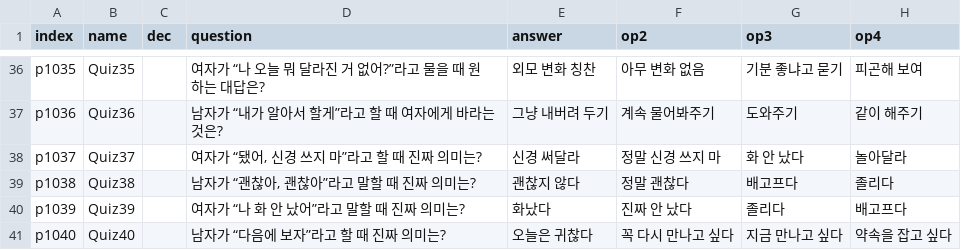
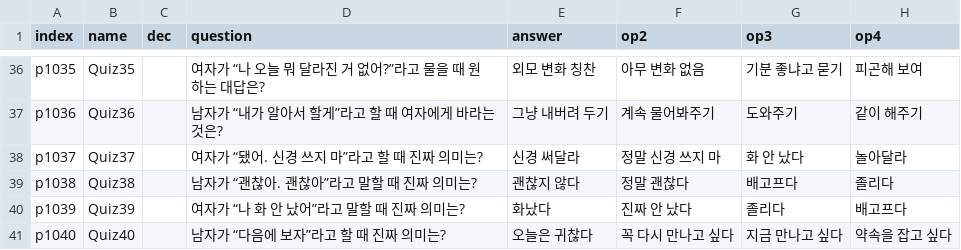
Before and after one commit to donggeunchoi/Tower-Challenger, a CSV file: Assets/Images/Resources/SpeedQuizData.csv, drawn as a sheet; only a part is shown, gaps mark what is left out.

```diff
--- a/Assets/Images/Resources/SpeedQuizData.csv
+++ b/Assets/Images/Resources/SpeedQuizData.csv
@@ -37,4 +37,4 @@ p1035,Quiz35,,여자가 “나 오늘 뭐 달라진 거 없어?”라고 물을
 p1036,Quiz36,,남자가 “내가 알아서 할게”라고 할 때 여자에게 바라는 것은?,그냥 내버려 두기,계속 물어봐주기,도와주기,같이 해주기,
-p1037,Quiz37,,"여자가 “됐어, 신경 쓰지 마”라고 할 때 진짜 의미는?",신경 써달라,정말 신경 쓰지 마,화 안 났다,놀아달라,
-p1038,Quiz38,,"남자가 “괜찮아, 괜찮아”라고 말할 때 진짜 의미는?",괜찮지 않다,정말 괜찮다,배고프다,졸리다,
+p1037,Quiz37,,여자가 “됐어. 신경 쓰지 마”라고 할 때 진짜 의미는?,신경 써달라,정말 신경 쓰지 마,화 안 났다,놀아달라,
+p1038,Quiz38,,남자가 “괜찮아. 괜찮아”라고 말할 때 진짜 의미는?,괜찮지 않다,정말 괜찮다,배고프다,졸리다,
 p1039,Quiz39,,여자가 “나 화 안 났어”라고 말할 때 진짜 의미는?,화났다,진짜 안 났다,졸리다,배고프다,
```
Also changed, not shown: 3 other files.
